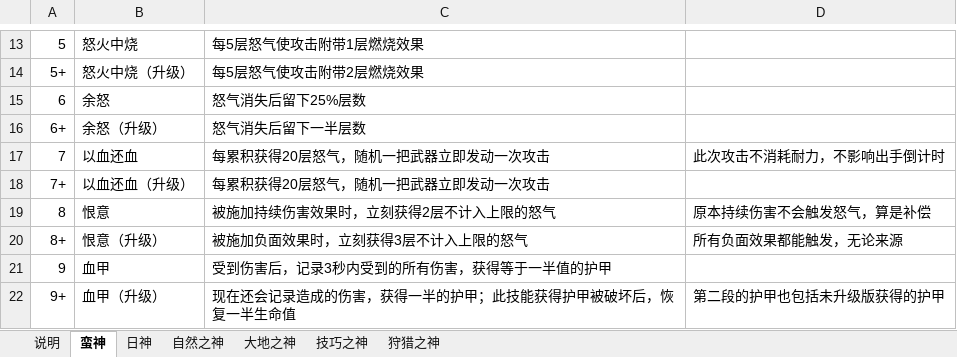
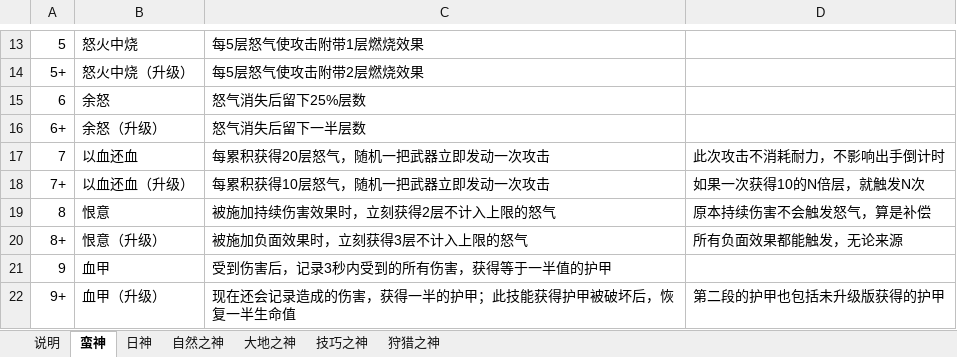
Before and after one commit to oZlUche/packsoudc, an Excel workbook: docs/qualitative_cards.xlsx, sheet 蛮神, drawn as a sheet; only a part is shown, gaps mark what is left out; values as stored, in another font and other column widths than the file's, no borders; the diff names each change by its address in the sheet, - before the commit and + after, or states it on an @@ line.

```diff
--- a/docs/qualitative_cards.xlsx (sheet 蛮神)
+++ b/docs/qualitative_cards.xlsx (sheet 蛮神)
-C18: 每累积获得20层怒气，随机一把武器立即发动一次攻击
+C18: 每累积获得10层怒气，随机一把武器立即发动一次攻击
-D18: (empty)
+D18: 如果一次获得10的N倍层，就触发N次
```
Also changed, not shown: 1 other file.
